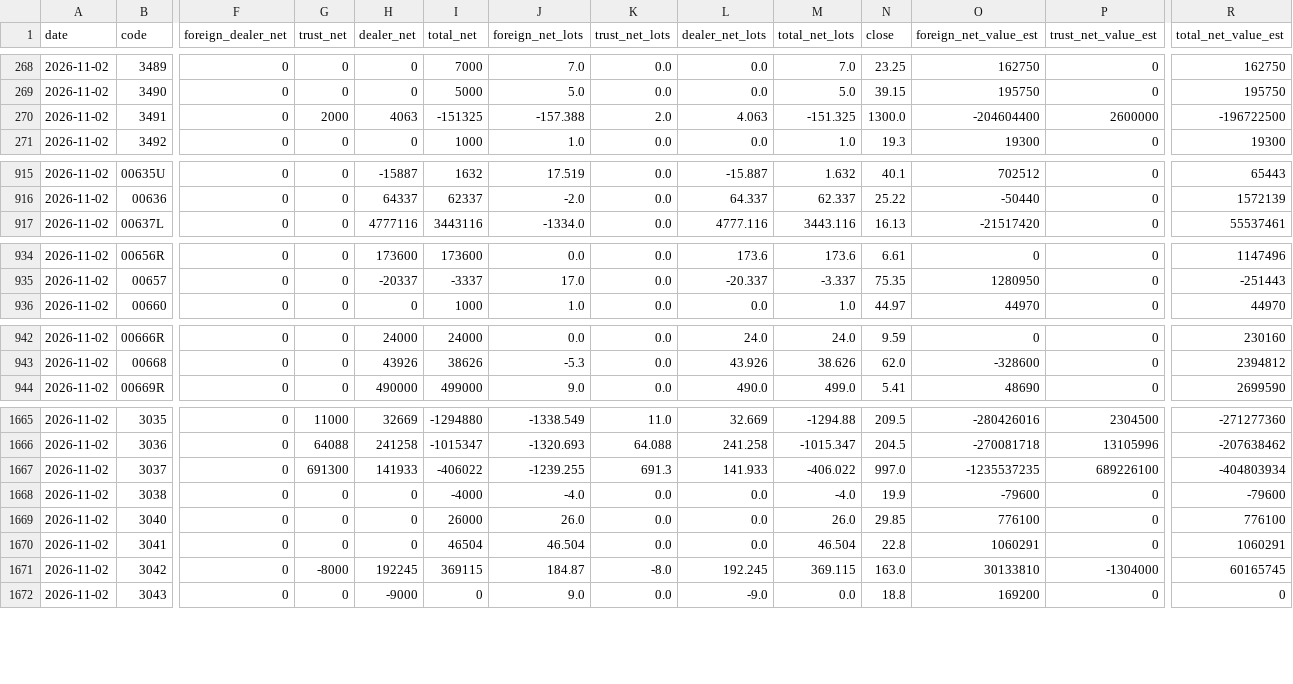
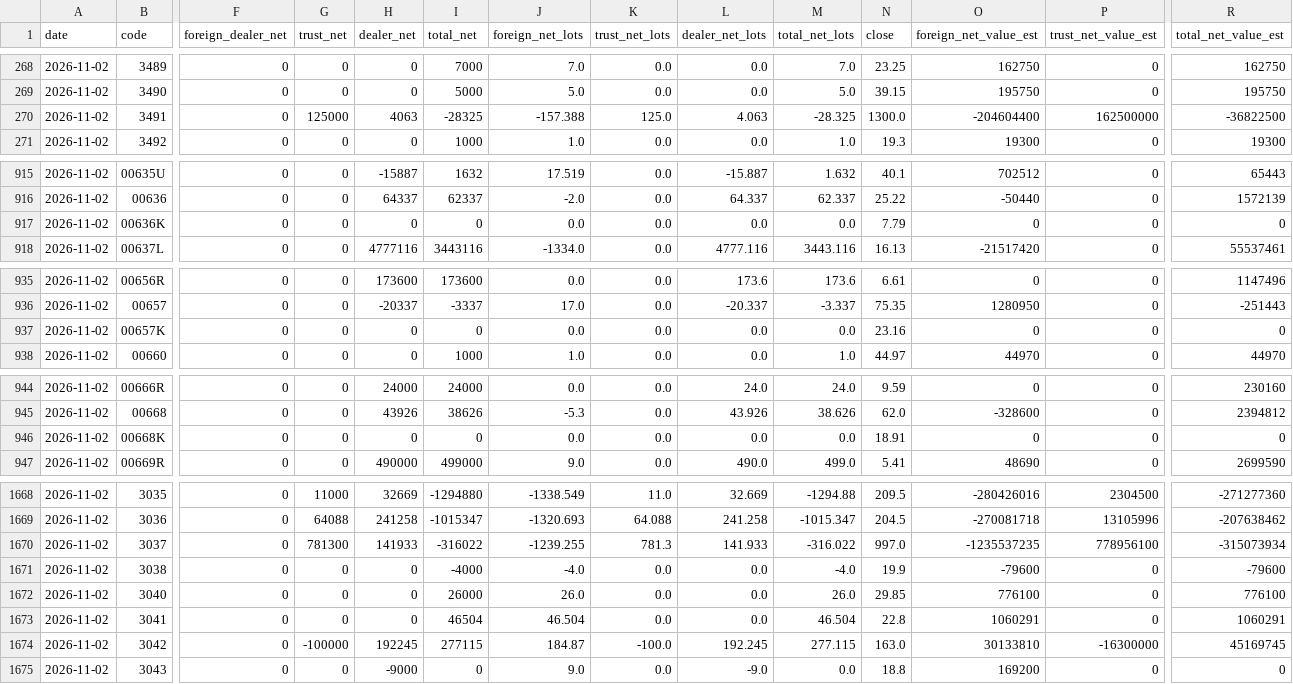
Before and after one commit to u6x06a/-tw-watchlist-data, a CSV file: data/history/institutional/2026-11.csv, drawn as a sheet; only a part is shown, gaps mark what is left out; addresses are those after the commit; rows hold the shown columns only; the diff covers the shown part only; the diff names each change by its address in the sheet, - before the commit and + after, or states it on an @@ line.

Commit message:
update derived data 2026-11-03

```diff
--- a/data/history/institutional/2026-11.csv
+++ b/data/history/institutional/2026-11.csv
-G270 (trust_net): 2000
+G270 (trust_net): 125000
-I270 (total_net): -151325
+I270 (total_net): -28325
-K270 (trust_net_lots): 2.0
+K270 (trust_net_lots): 125.0
-M270 (total_net_lots): -151.325
+M270 (total_net_lots): -28.325
-P270 (trust_net_value_est): 2600000
+P270 (trust_net_value_est): 162500000
-R270 (total_net_value_est): -196722500
+R270 (total_net_value_est): -36822500
+row 917: 2026-11-02 | 00636K | 0 | 0 | 0 | 0 | 0.0 | 0.0 | 0.0 | 0.0 | 7.79 | 0 | 0 | 0
+row 937: 2026-11-02 | 00657K | 0 | 0 | 0 | 0 | 0.0 | 0.0 | 0.0 | 0.0 | 23.16 | 0 | 0 | 0
+row 946: 2026-11-02 | 00668K | 0 | 0 | 0 | 0 | 0.0 | 0.0 | 0.0 | 0.0 | 18.91 | 0 | 0 | 0
-G1670 (trust_net): 691300
+G1670 (trust_net): 781300
-I1670 (total_net): -406022
+I1670 (total_net): -316022
-K1670 (trust_net_lots): 691.3
+K1670 (trust_net_lots): 781.3
-M1670 (total_net_lots): -406.022
+M1670 (total_net_lots): -316.022
-P1670 (trust_net_value_est): 689226100
+P1670 (trust_net_value_est): 778956100
-R1670 (total_net_value_est): -404803934
+R1670 (total_net_value_est): -315073934
-G1674 (trust_net): -8000
+G1674 (trust_net): -100000
-I1674 (total_net): 369115
+I1674 (total_net): 277115
-K1674 (trust_net_lots): -8.0
+K1674 (trust_net_lots): -100.0
-M1674 (total_net_lots): 369.115
+M1674 (total_net_lots): 277.115
-P1674 (trust_net_value_est): -1304000
+P1674 (trust_net_value_est): -16300000
-R1674 (total_net_value_est): 60165745
+R1674 (total_net_value_est): 45169745
```
Also changed, not shown: 100 edited cells elsewhere in this file, data/adj_factors.csv, data/jump_review.csv, 17 other files.
